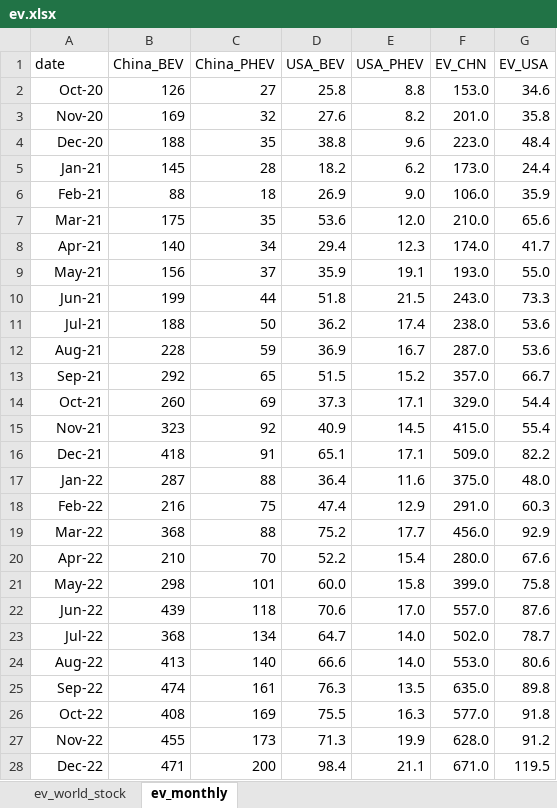
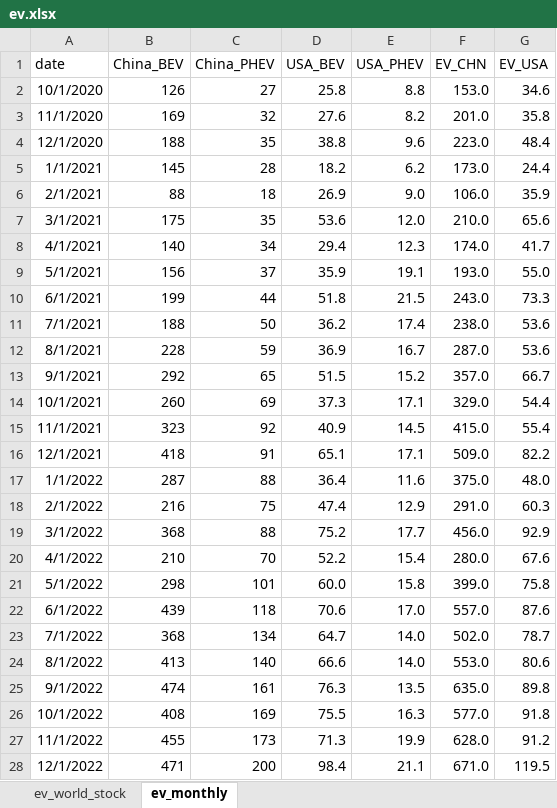
Before and after one commit to jchaconm/UNIPD_BEFD_Lithium, an Excel workbook: ev.xlsx, sheet ev_monthly, drawn as a sheet; only a part is shown; values as stored, in another font and other column widths than the file's, no borders; the diff covers the shown part only; the diff names each change by its address in the sheet, - before the commit and + after, or states it on an @@ line.

```diff
--- a/ev.xlsx (sheet ev_monthly)
+++ b/ev.xlsx (sheet ev_monthly)
-A2 (date): Oct-20
+A2 (date): 10/1/2020
-A3 (date): Nov-20
+A3 (date): 11/1/2020
-A4 (date): Dec-20
+A4 (date): 12/1/2020
-A5 (date): Jan-21
+A5 (date): 1/1/2021
-A6 (date): Feb-21
+A6 (date): 2/1/2021
-A7 (date): Mar-21
+A7 (date): 3/1/2021
-A8 (date): Apr-21
+A8 (date): 4/1/2021
-A9 (date): May-21
+A9 (date): 5/1/2021
-A10 (date): Jun-21
+A10 (date): 6/1/2021
-A11 (date): Jul-21
+A11 (date): 7/1/2021
-A12 (date): Aug-21
+A12 (date): 8/1/2021
-A13 (date): Sep-21
+A13 (date): 9/1/2021
-A14 (date): Oct-21
+A14 (date): 10/1/2021
-A15 (date): Nov-21
+A15 (date): 11/1/2021
-A16 (date): Dec-21
+A16 (date): 12/1/2021
-A17 (date): Jan-22
+A17 (date): 1/1/2022
-A18 (date): Feb-22
+A18 (date): 2/1/2022
-A19 (date): Mar-22
+A19 (date): 3/1/2022
-A20 (date): Apr-22
+A20 (date): 4/1/2022
-A21 (date): May-22
+A21 (date): 5/1/2022
-A22 (date): Jun-22
+A22 (date): 6/1/2022
-A23 (date): Jul-22
+A23 (date): 7/1/2022
-A24 (date): Aug-22
+A24 (date): 8/1/2022
-A25 (date): Sep-22
+A25 (date): 9/1/2022
-A26 (date): Oct-22
+A26 (date): 10/1/2022
-A27 (date): Nov-22
+A27 (date): 11/1/2022
-A28 (date): Dec-22
+A28 (date): 12/1/2022
```
Also changed, not shown: 3 edited cells elsewhere in this sheet, sheet ev_world_stock, byd_stock.xlsx.
